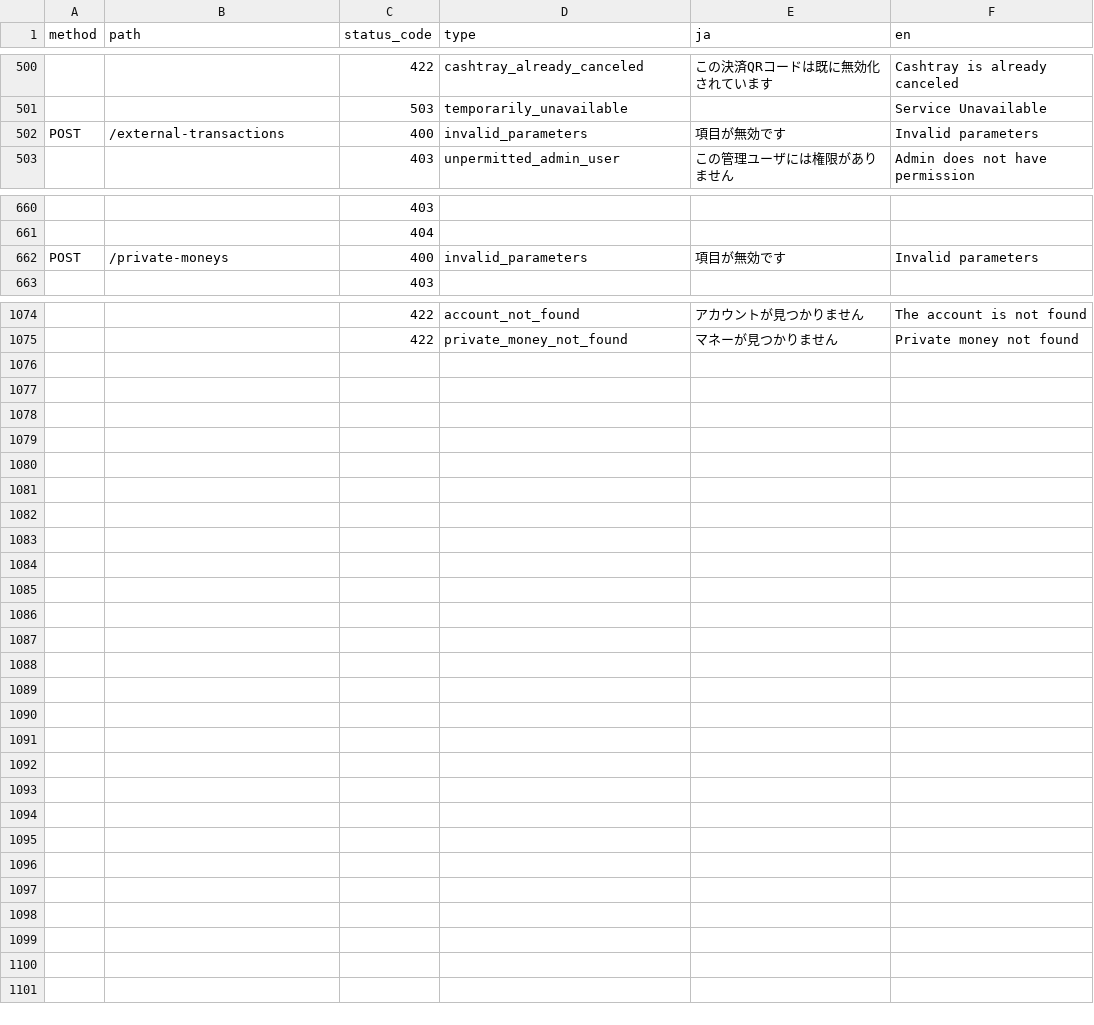
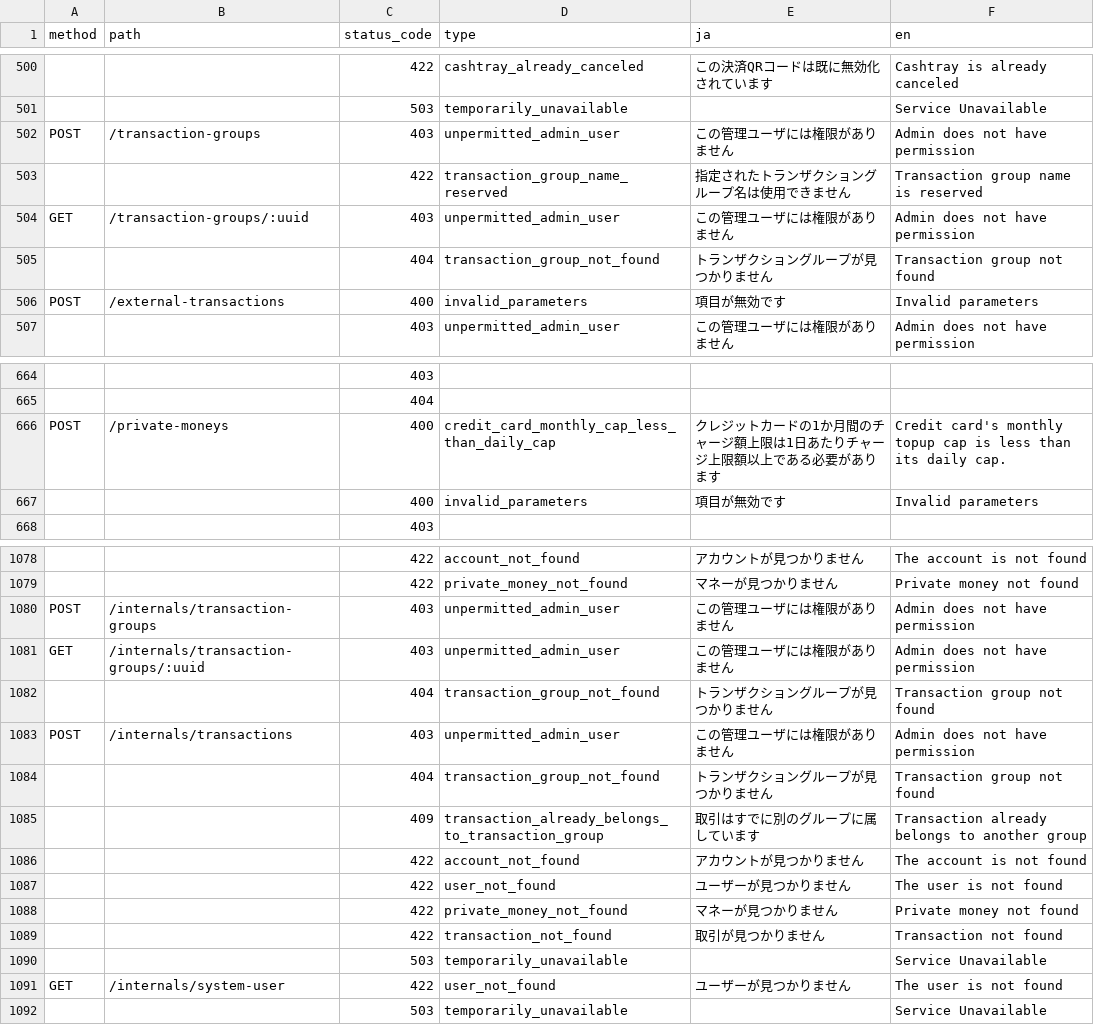
Before and after one commit to pokepay/pokepay-partner-node-sdk, a CSV file: docs/error-response.csv, drawn as a sheet; only a part is shown, gaps mark what is left out; addresses are those after the commit; the diff covers the shown part only; the diff names each change by its address in the sheet, - before the commit and + after, or states it on an @@ line.

Commit message:
update error-response.csv

```diff
--- a/docs/error-response.csv
+++ b/docs/error-response.csv
+row 502: POST | /transaction-groups | 403 | unpermitted_admin_user | この管理ユーザには権限がありません | Admin does not have permission
+row 503:  |  | 422 | transaction_group_name_reserved | 指定されたトランザクショングループ名は使用できません | Transaction group name is reserved
+row 504: GET | /transaction-groups/:uuid | 403 | unpermitted_admin_user | この管理ユーザには権限がありません | Admin does not have permission
+row 505:  |  | 404 | transaction_group_not_found | トランザクショングループが見つかりません | Transaction group not found
-D666 (type): invalid_parameters
+D666 (type): credit_card_monthly_cap_less_than_daily_cap
-E666 (ja): 項目が無効です
+E666 (ja): クレジットカードの1か月間のチャージ額上限は1日あたりチャージ上限額以上である必要があります
-F666 (en): Invalid parameters
+F666 (en): Credit card's monthly topup cap is less than its daily cap.
+row 667:  |  | 400 | invalid_parameters | 項目が無効です | Invalid parameters
+row 1080: POST | /internals/transaction-groups | 403 | unpermitted_admin_user | この管理ユーザには権限がありません | Admin does not have permission
+row 1081: GET | /internals/transaction-groups/:uuid | 403 | unpermitted_admin_user | この管理ユーザには権限がありません | Admin does not have permission
+row 1082:  |  | 404 | transaction_group_not_found | トランザクショングループが見つかりません | Transaction group not found
+row 1083: POST | /internals/transactions | 403 | unpermitted_admin_user | この管理ユーザには権限がありません | Admin does not have permission
+row 1084:  |  | 404 | transaction_group_not_found | トランザクショングループが見つかりません | Transaction group not found
+row 1085:  |  | 409 | transaction_already_belongs_to_transaction_group | 取引はすでに別のグループに属しています | Transaction already belongs to another group
+row 1086:  |  | 422 | account_not_found | アカウントが見つかりません | The account is not found
+row 1087:  |  | 422 | user_not_found | ユーザーが見つかりません | The user is not found
+row 1088:  |  | 422 | private_money_not_found | マネーが見つかりません | Private money not found
+row 1089:  |  | 422 | transaction_not_found | 取引が見つかりません | Transaction not found
+row 1090:  |  | 503 | temporarily_unavailable |  | Service Unavailable
+row 1091: GET | /internals/system-user | 422 | user_not_found | ユーザーが見つかりません | The user is not found
+row 1092:  |  | 503 | temporarily_unavailable |  | Service Unavailable
```
Also changed, not shown: 1 removed row elsewhere in this file.
